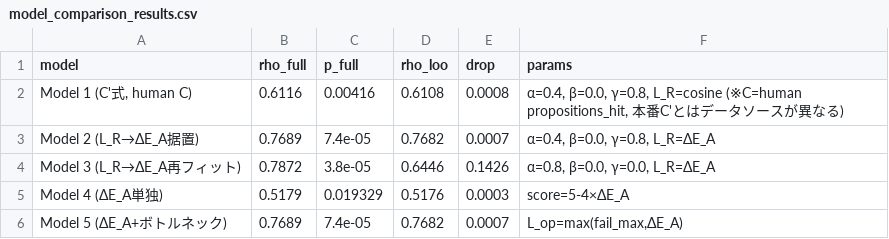
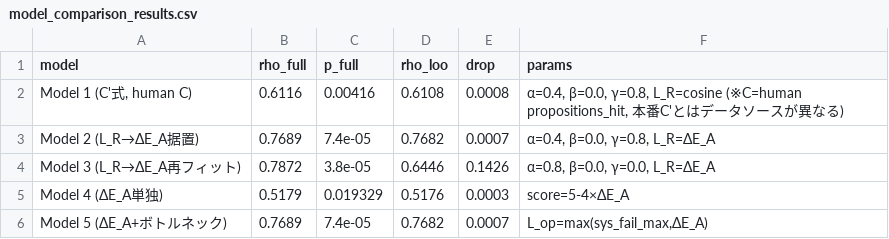
Before and after one commit to Yuu6798/ugh-audit-core, a CSV file: analysis/pipeline_a_correlation/model_comparison_results.csv, drawn as a sheet.

```diff
--- a/analysis/pipeline_a_correlation/model_comparison_results.csv
+++ b/analysis/pipeline_a_correlation/model_comparison_results.csv
@@ -5,2 +5,2 @@ Model 3 (L_R→ΔE_A再フィット),0.7872,3.8e-05,0.6446,0.1426,"α=0.8, β=0.
 Model 4 (ΔE_A単独),0.5179,0.019329,0.5176,0.0003,score=5-4×ΔE_A
-Model 5 (ΔE_A+ボトルネック),0.7689,7.4e-05,0.7682,0.0007,"L_op=max(fail_max,ΔE_A)"
+Model 5 (ΔE_A+ボトルネック),0.7689,7.4e-05,0.7682,0.0007,"L_op=max(sys_fail_max,ΔE_A)"
```
Also changed, not shown: analysis/pipeline_a_correlation/model4_vs_model5_case_diff.csv, 2 other files.
